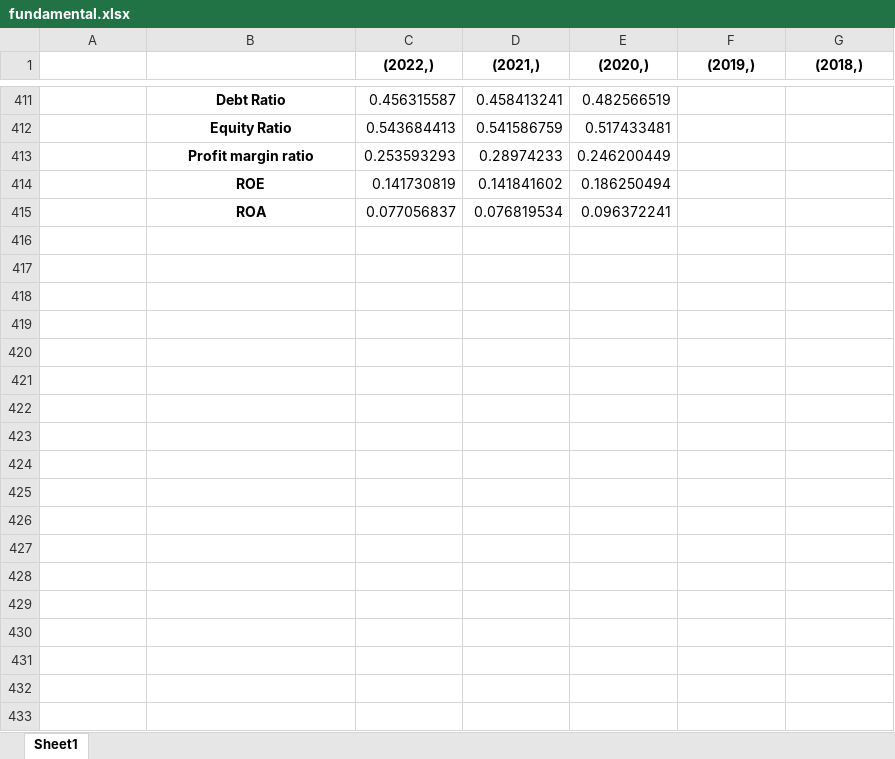
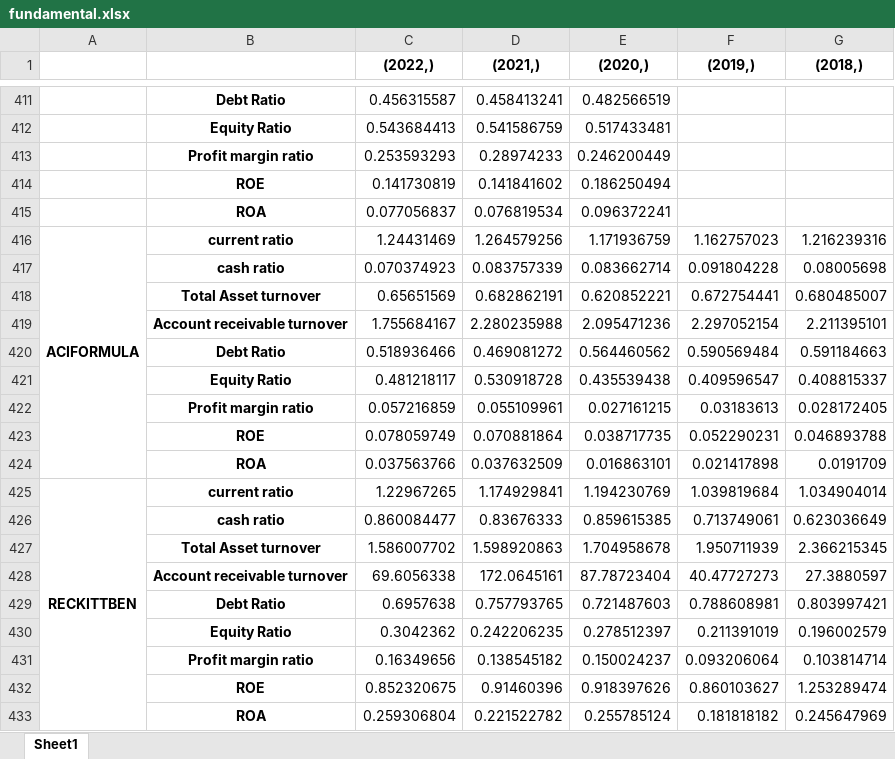
Before and after one commit to nafissaad/Tutorial1, an Excel workbook: Tutorial/My projects/My Portfolio/fundamental.xlsx, sheet Sheet1, drawn as a sheet; only a part is shown, gaps mark what is left out; values as stored, in another font and other column widths than the file's, no borders; the diff names each change by its address in the sheet, - before the commit and + after, or states it on an @@ line.

```diff
--- a/Tutorial/My projects/My Portfolio/fundamental.xlsx (sheet Sheet1)
+++ b/Tutorial/My projects/My Portfolio/fundamental.xlsx (sheet Sheet1)
+row 416: ACIFORMULA | current ratio | 1.24431469 | 1.264579256 | 1.171936759 | 1.162757023 | 1.216239316
+row 417:  | cash ratio | 0.070374923 | 0.083757339 | 0.083662714 | 0.091804228 | 0.08005698
+row 418:  | Total Asset turnover | 0.65651569 | 0.682862191 | 0.620852221 | 0.672754441 | 0.680485007
+row 419:  | Account receivable turnover | 1.755684167 | 2.280235988 | 2.095471236 | 2.297052154 | 2.211395101
+row 420:  | Debt Ratio | 0.518936466 | 0.469081272 | 0.564460562 | 0.590569484 | 0.591184663
+row 421:  | Equity Ratio | 0.481218117 | 0.530918728 | 0.435539438 | 0.409596547 | 0.408815337
+row 422:  | Profit margin ratio | 0.057216859 | 0.055109961 | 0.027161215 | 0.03183613 | 0.028172405
+row 423:  | ROE | 0.078059749 | 0.070881864 | 0.038717735 | 0.052290231 | 0.046893788
+row 424:  | ROA | 0.037563766 | 0.037632509 | 0.016863101 | 0.021417898 | 0.0191709
+row 425: RECKITTBEN | current ratio | 1.22967265 | 1.174929841 | 1.194230769 | 1.039819684 | 1.034904014
+row 426:  | cash ratio | 0.860084477 | 0.83676333 | 0.859615385 | 0.713749061 | 0.623036649
+row 427:  | Total Asset turnover | 1.586007702 | 1.598920863 | 1.704958678 | 1.950711939 | 2.366215345
+row 428:  | Account receivable turnover | 69.6056338 | 172.0645161 | 87.78723404 | 40.47727273 | 27.3880597
+row 429:  | Debt Ratio | 0.6957638 | 0.757793765 | 0.721487603 | 0.788608981 | 0.803997421
+row 430:  | Equity Ratio | 0.3042362 | 0.242206235 | 0.278512397 | 0.211391019 | 0.196002579
+row 431:  | Profit margin ratio | 0.16349656 | 0.138545182 | 0.150024237 | 0.093206064 | 0.103814714
+row 432:  | ROE | 0.852320675 | 0.91460396 | 0.918397626 | 0.860103627 | 1.253289474
+row 433:  | ROA | 0.259306804 | 0.221522782 | 0.255785124 | 0.181818182 | 0.245647969
```
Also changed, not shown: Tutorial/My projects/My Portfolio/Port_folio_draft.xlsx, 5 other files.
